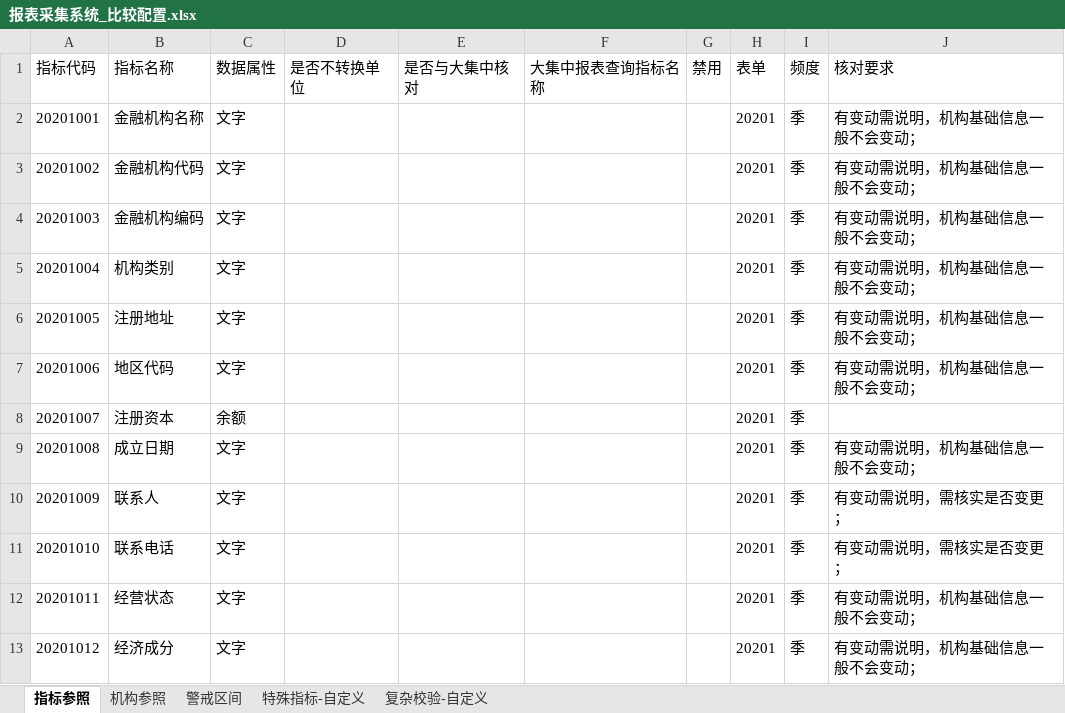
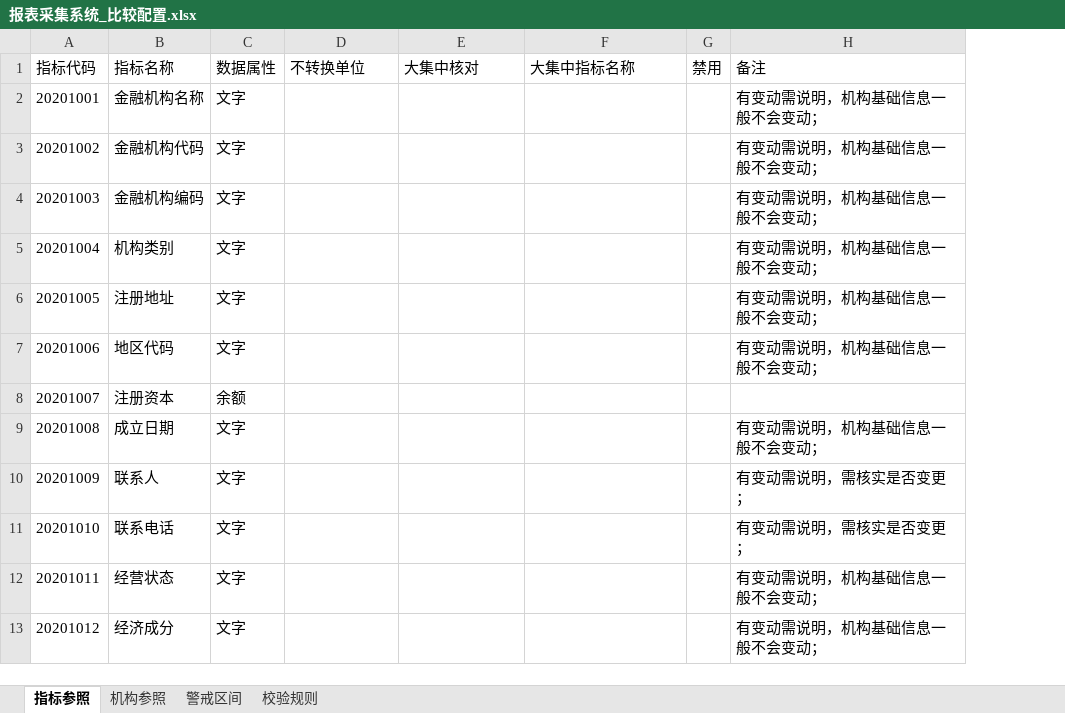
Before and after one commit to Azi-lzb/-Basic-Data-Tools, an Excel workbook: unified/shell-flask/dist/core/报表采集系统_比较配置.xlsx, sheet 指标参照, drawn as a sheet; only a part is shown; values as stored, in another font and other column widths than the file's, no borders; removed rows and columns are numbered as before the commit, all else as after; the diff names each change by its address in the sheet, - before the commit and + after, or states it on an @@ line.

```diff
--- a/unified/shell-flask/dist/core/报表采集系统_比较配置.xlsx (sheet 指标参照)
+++ b/unified/shell-flask/dist/core/报表采集系统_比较配置.xlsx (sheet 指标参照)
-sheet tab: 特殊指标-自定义
+sheet tab: 校验规则
-sheet tab: 复杂校验-自定义
-column H (表单), rows 2-13: all 20201
-column I (频度), rows 2-13: all 季
-D1: 是否不转换单位
+D1: 不转换单位
-E1: 是否与大集中核对
+E1: 大集中核对
-F1: 大集中报表查询指标名称
+F1: 大集中指标名称
-H1: 核对要求
+H1: 备注
```
Also changed, not shown: sheet 校验规则, sheet 警戒区间, sheet 机构参照, unified/shell-pywebview/dist/core/报表采集系统_比较配置.xlsx, 9 other files.
